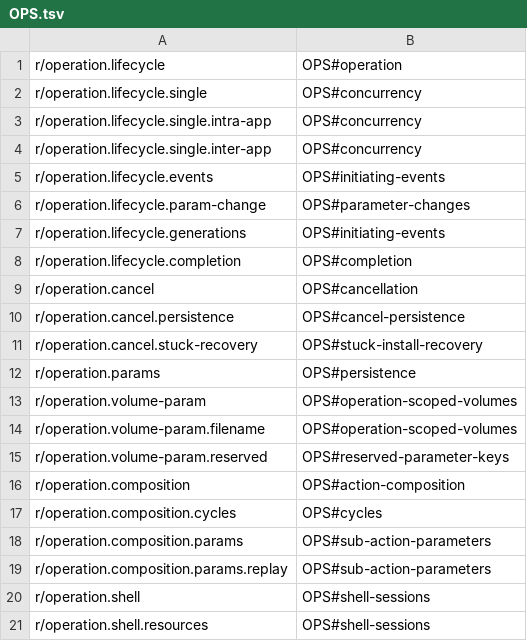
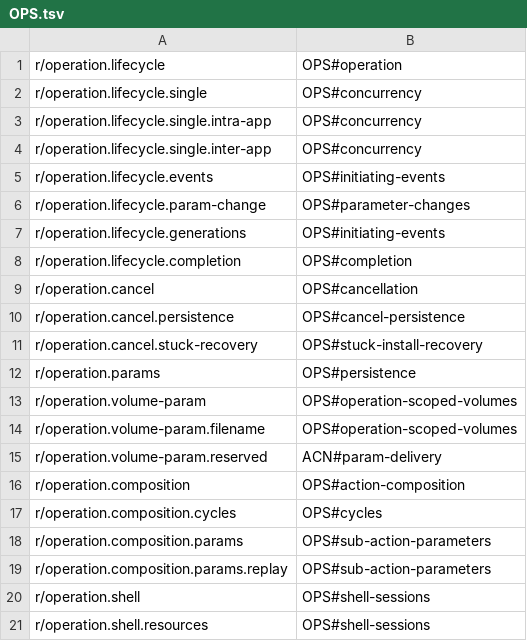
Before and after one commit to beyondessential/seedling, a TSV file: .workhorse/plans/c6/rule-map/OPS.tsv, drawn as a sheet.

```diff
--- a/.workhorse/plans/c6/rule-map/OPS.tsv
+++ b/.workhorse/plans/c6/rule-map/OPS.tsv
@@ -14,3 +14,3 @@ r/operation.volume-param	OPS#operation-scoped-volumes
 r/operation.volume-param.filename	OPS#operation-scoped-volumes
-r/operation.volume-param.reserved	OPS#reserved-parameter-keys
+r/operation.volume-param.reserved	ACN#param-delivery
 r/operation.composition	OPS#action-composition
```
Also changed, not shown: .workhorse/plans/c6/rule-map/ACTU.tsv, .workhorse/plans/c6/rule-map/SCHED.tsv, 23 other files.
